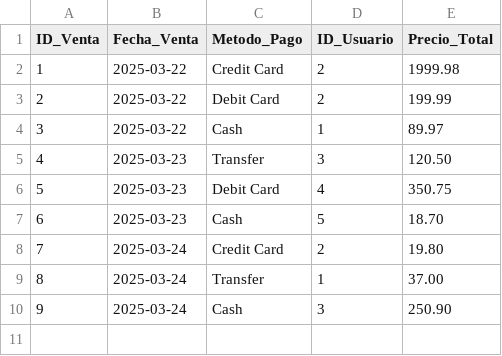
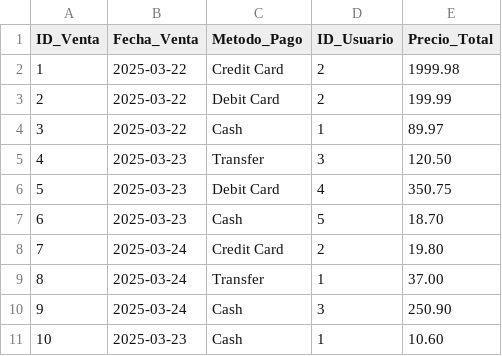
Before and after one commit to CsarChvz/POS-AbarrotesParra_DP, a CSV file: common/data/ventas.csv, drawn as a sheet; the diff names each change by its address in the sheet, - before the commit and + after, or states it on an @@ line.

```diff
--- a/common/data/ventas.csv
+++ b/common/data/ventas.csv
+row 11: 10 | 2025-03-23 | Cash | 1 | 10.60
```
Also changed, not shown: common/data/ventas_productos.csv, 3 other files.
